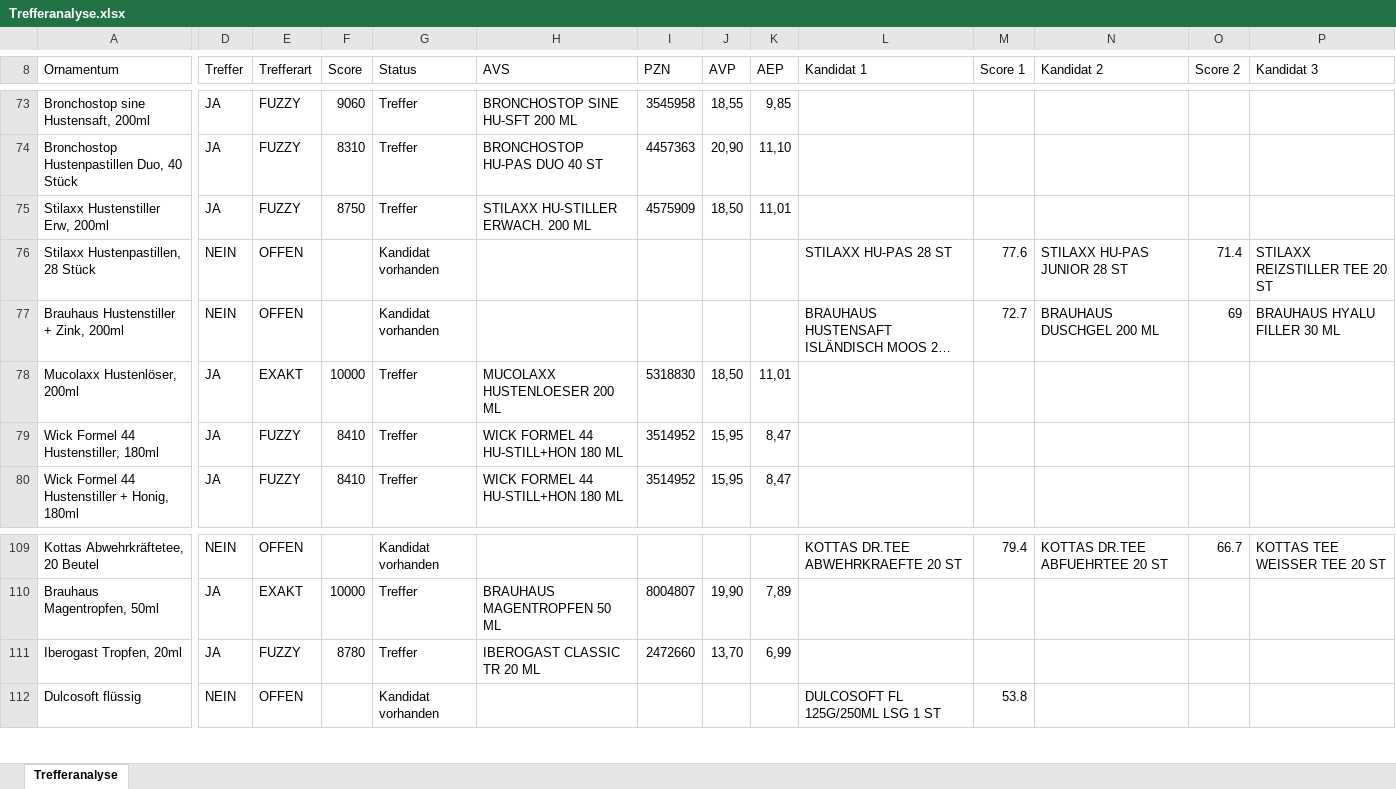
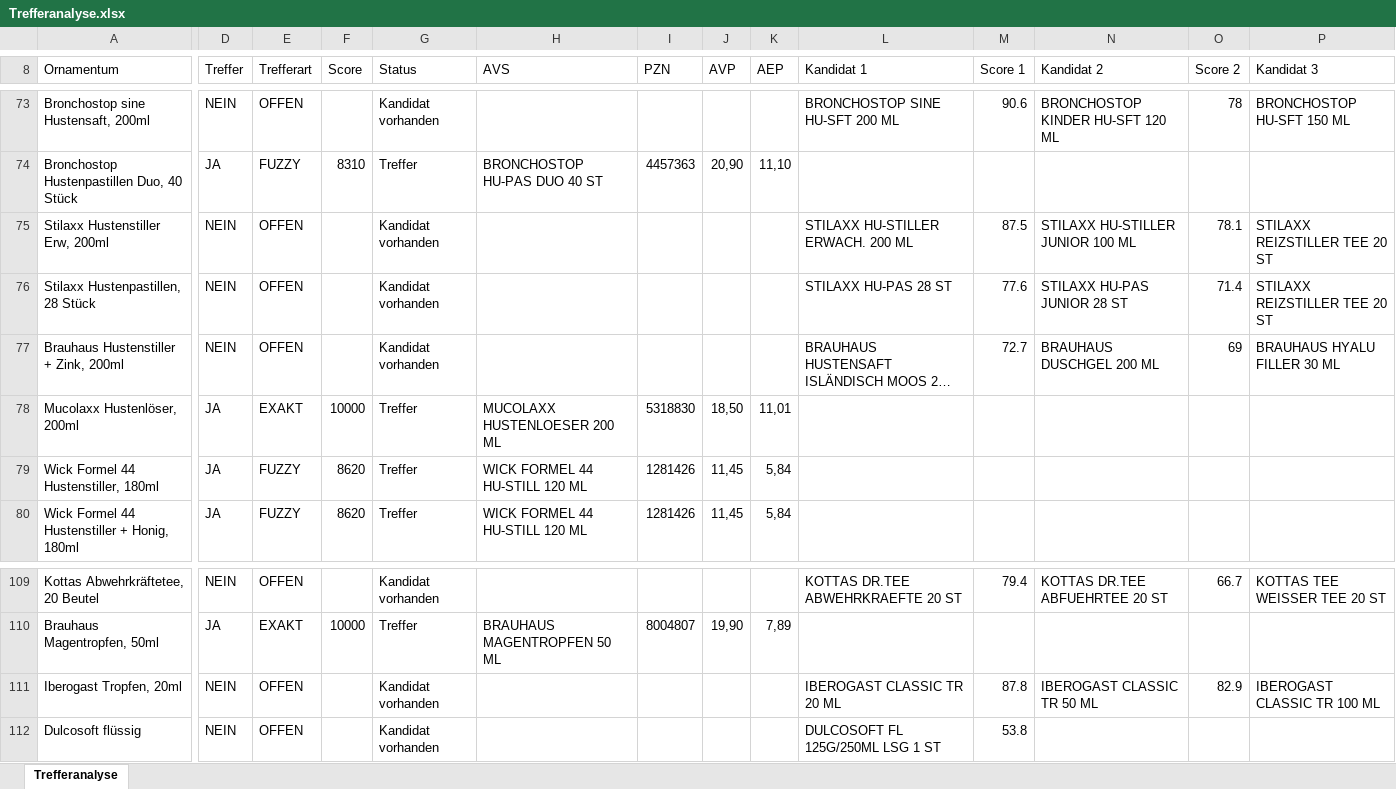
Before and after one commit to brauhausapotheke/ApothekenToolbox, an Excel workbook: Trefferanalyse.xlsx, sheet Trefferanalyse, drawn as a sheet; only a part is shown, gaps mark what is left out; long unchanged cells end in …; values as stored, in another font and other column widths than the file's, no cell formats; the diff covers the shown part only; the diff names each change by its address in the sheet, - before the commit and + after, or states it on an @@ line.

```diff
--- a/Trefferanalyse.xlsx (sheet Trefferanalyse)
+++ b/Trefferanalyse.xlsx (sheet Trefferanalyse)
-D73 (Treffer): JA
+D73 (Treffer): NEIN
-E73 (Trefferart): FUZZY
+E73 (Trefferart): OFFEN
-F73 (Score): 9060
+F73 (Score): (empty)
-G73 (Status): Treffer
+G73 (Status): Kandidat vorhanden
-H73 (AVS): BRONCHOSTOP SINE HU-SFT 200 ML
+H73 (AVS): (empty)
-I73 (PZN): 3545958
+I73 (PZN): (empty)
-J73 (AVP): 18,55
+J73 (AVP): (empty)
-K73 (AEP): 9,85
+K73 (AEP): (empty)
-L73 (Kandidat 1): (empty)
+L73 (Kandidat 1): BRONCHOSTOP SINE HU-SFT 200 ML
-M73 (Score 1): (empty)
+M73 (Score 1): 90.6
-N73 (Kandidat 2): (empty)
+N73 (Kandidat 2): BRONCHOSTOP KINDER HU-SFT 120 ML
-O73 (Score 2): (empty)
+O73 (Score 2): 78
-P73 (Kandidat 3): (empty)
+P73 (Kandidat 3): BRONCHOSTOP HU-SFT 150 ML
-D75 (Treffer): JA
+D75 (Treffer): NEIN
-E75 (Trefferart): FUZZY
+E75 (Trefferart): OFFEN
-F75 (Score): 8750
+F75 (Score): (empty)
-G75 (Status): Treffer
+G75 (Status): Kandidat vorhanden
-H75 (AVS): STILAXX HU-STILLER ERWACH. 200 ML
+H75 (AVS): (empty)
-I75 (PZN): 4575909
+I75 (PZN): (empty)
-J75 (AVP): 18,50
+J75 (AVP): (empty)
-K75 (AEP): 11,01
+K75 (AEP): (empty)
-L75 (Kandidat 1): (empty)
+L75 (Kandidat 1): STILAXX HU-STILLER ERWACH. 200 ML
-M75 (Score 1): (empty)
+M75 (Score 1): 87.5
-N75 (Kandidat 2): (empty)
+N75 (Kandidat 2): STILAXX HU-STILLER JUNIOR 100 ML
-O75 (Score 2): (empty)
+O75 (Score 2): 78.1
-P75 (Kandidat 3): (empty)
+P75 (Kandidat 3): STILAXX REIZSTILLER TEE 20 ST
-F79:F80 (Score): 8410
+F79:F80 (Score): 8620
-H79:H80 (AVS): WICK FORMEL 44 HU-STILL+HON 180 ML
+H79:H80 (AVS): WICK FORMEL 44 HU-STILL 120 ML
-I79:I80 (PZN): 3514952
+I79:I80 (PZN): 1281426
-J79:J80 (AVP): 15,95
+J79:J80 (AVP): 11,45
-K79:K80 (AEP): 8,47
+K79:K80 (AEP): 5,84
-D111 (Treffer): JA
+D111 (Treffer): NEIN
-E111 (Trefferart): FUZZY
+E111 (Trefferart): OFFEN
-F111 (Score): 8780
+F111 (Score): (empty)
-G111 (Status): Treffer
+G111 (Status): Kandidat vorhanden
-H111 (AVS): IBEROGAST CLASSIC TR 20 ML
+H111 (AVS): (empty)
-I111 (PZN): 2472660
+I111 (PZN): (empty)
-J111 (AVP): 13,70
+J111 (AVP): (empty)
-K111 (AEP): 6,99
+K111 (AEP): (empty)
-L111 (Kandidat 1): (empty)
+L111 (Kandidat 1): IBEROGAST CLASSIC TR 20 ML
-M111 (Score 1): (empty)
+M111 (Score 1): 87.8
-N111 (Kandidat 2): (empty)
+N111 (Kandidat 2): IBEROGAST CLASSIC TR 50 ML
-O111 (Score 2): (empty)
+O111 (Score 2): 82.9
-P111 (Kandidat 3): (empty)
+P111 (Kandidat 3): IBEROGAST CLASSIC TR 100 ML
```
Also changed, not shown: 737 edited cells elsewhere in this sheet, cell formats, 7 other files.
